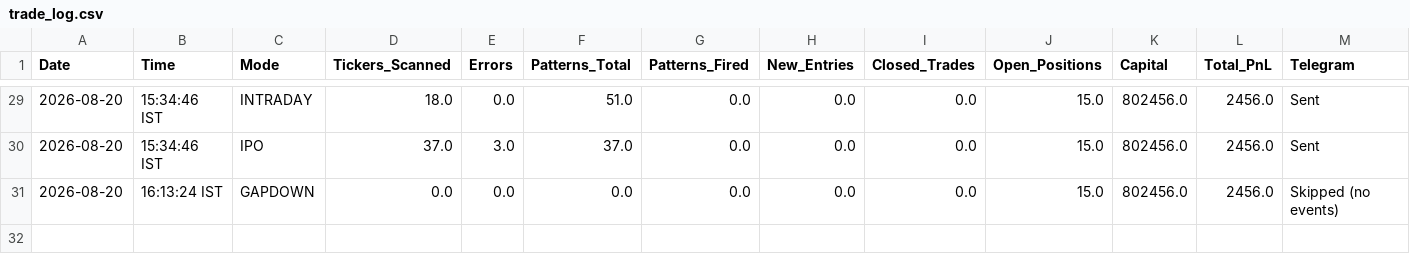
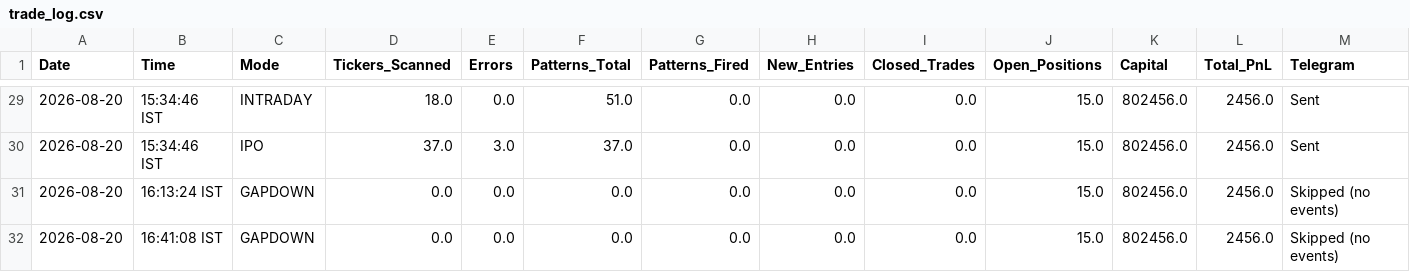
Before and after one commit to thokfoot/free-4-market-master, a CSV file: logs/trade_log.csv, drawn as a sheet; only a part is shown, gaps mark what is left out.

```diff
--- a/logs/trade_log.csv
+++ b/logs/trade_log.csv
@@ -31 +31,2 @@ Date,Time,Mode,Tickers_Scanned,Errors,Patterns_Total,Patterns_Fired,New_Entries,
 2026-08-20,16:13:24 IST,GAPDOWN,0.0,0.0,0.0,0.0,0.0,0.0,15.0,802456.0,2456.0,Skipped (no events)
+2026-08-20,16:41:08 IST,GAPDOWN,0.0,0.0,0.0,0.0,0.0,0.0,15.0,802456.0,2456.0,Skipped (no events)
```
Also changed, not shown: logs/portfolio_snapshots.csv, 2 other files.
